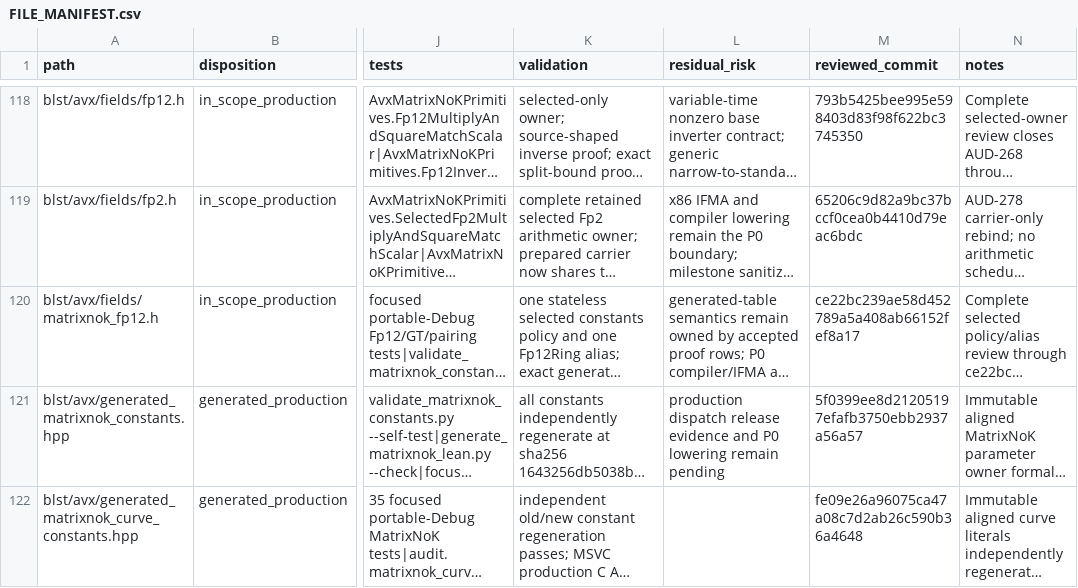
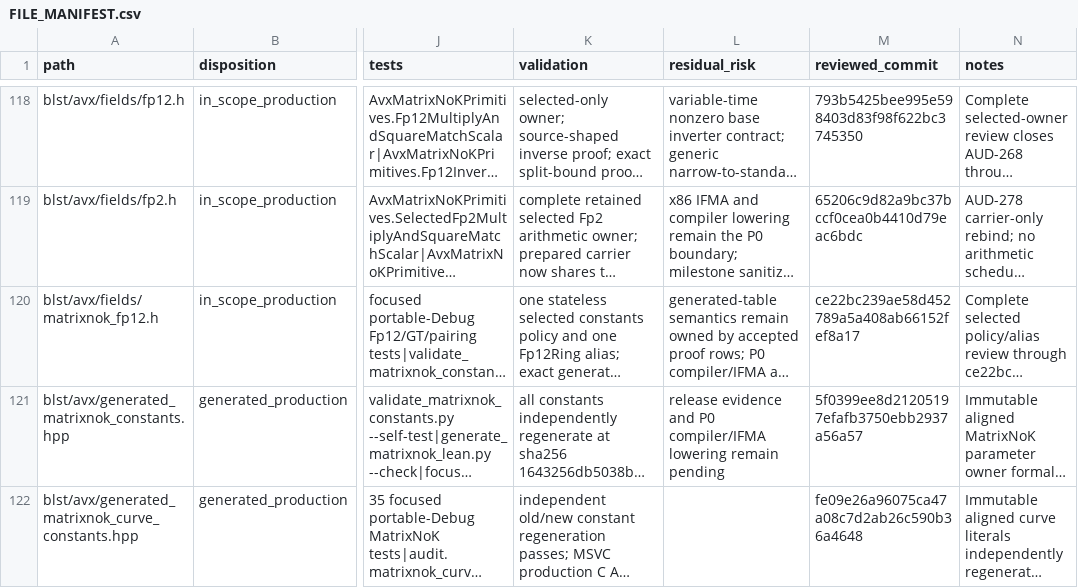
Before and after one commit to ladnir/temp-cat-blst, a CSV file: docs/audit/FILE_MANIFEST.csv, drawn as a sheet; only a part is shown, gaps mark what is left out; long unchanged cells end in …; the diff covers the shown part only; the diff names each change by its address in the sheet, - before the commit and + after, or states it on an @@ line.

```diff
--- a/docs/audit/FILE_MANIFEST.csv
+++ b/docs/audit/FILE_MANIFEST.csv
-L121 (residual_risk): production dispatch release evidence and P0 lowering remain…
+L121 (residual_risk): release evidence and P0 compiler/IFMA lowering remain…
```
Also changed, not shown: 3 added rows, 1 removed row and 72 edited cells elsewhere in this file, proof/avx/CORRESPONDENCE.csv, 11 other files.
